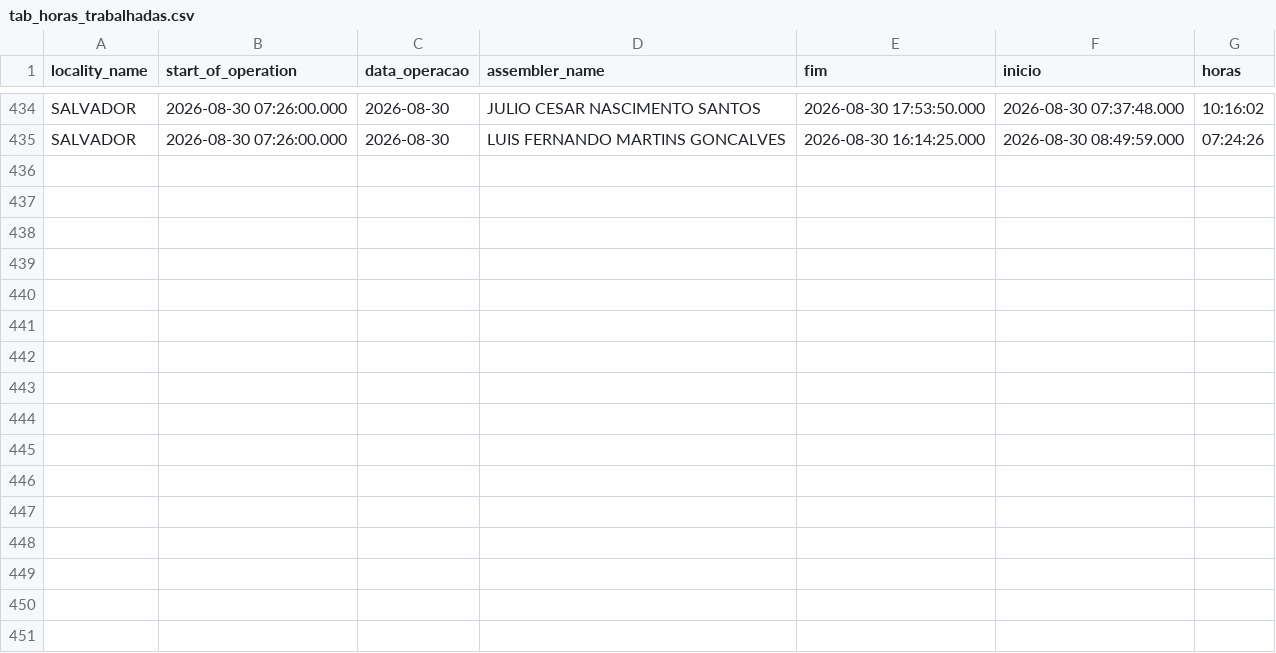
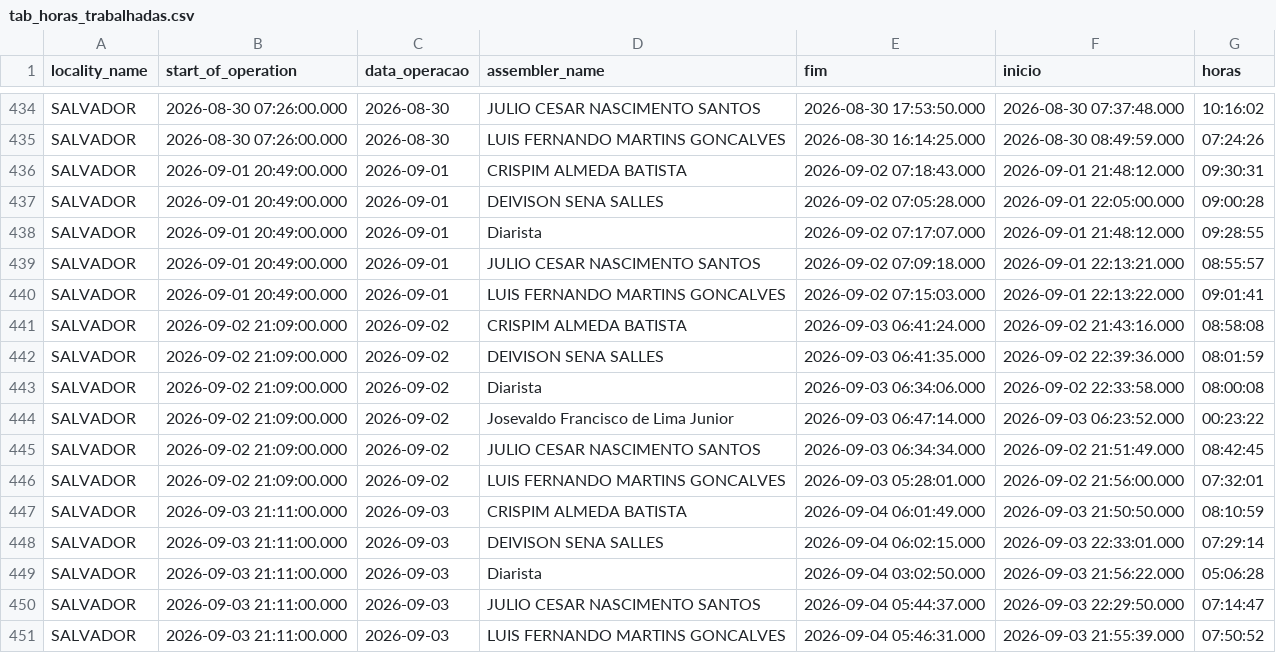
Before and after one commit to diogojfr/report-picking-process, a CSV file: data/tab_horas_trabalhadas.csv, drawn as a sheet; only a part is shown, gaps mark what is left out.

```diff
--- a/data/tab_horas_trabalhadas.csv
+++ b/data/tab_horas_trabalhadas.csv
@@ -435 +435,17 @@ SALVADOR,2026-08-30 07:26:00.000,"2026-08-30",JULIO CESAR NASCIMENTO SANTOS,2026
 SALVADOR,2026-08-30 07:26:00.000,"2026-08-30",LUIS FERNANDO MARTINS GONCALVES,2026-08-30 16:14:25.000,2026-08-30 08:49:59.000,"07:24:26"
+SALVADOR,2026-09-01 20:49:00.000,"2026-09-01",CRISPIM ALMEDA BATISTA,2026-09-02 07:18:43.000,2026-09-01 21:48:12.000,"09:30:31"
+SALVADOR,2026-09-01 20:49:00.000,"2026-09-01",DEIVISON SENA SALLES,2026-09-02 07:05:28.000,2026-09-01 22:05:00.000,"09:00:28"
+SALVADOR,2026-09-01 20:49:00.000,"2026-09-01",Diarista,2026-09-02 07:17:07.000,2026-09-01 21:48:12.000,"09:28:55"
+SALVADOR,2026-09-01 20:49:00.000,"2026-09-01",JULIO CESAR NASCIMENTO SANTOS,2026-09-02 07:09:18.000,2026-09-01 22:13:21.000,"08:55:57"
+SALVADOR,2026-09-01 20:49:00.000,"2026-09-01",LUIS FERNANDO MARTINS GONCALVES,2026-09-02 07:15:03.000,2026-09-01 22:13:22.000,"09:01:41"
+SALVADOR,2026-09-02 21:09:00.000,"2026-09-02",CRISPIM ALMEDA BATISTA,2026-09-03 06:41:24.000,2026-09-02 21:43:16.000,"08:58:08"
+SALVADOR,2026-09-02 21:09:00.000,"2026-09-02",DEIVISON SENA SALLES,2026-09-03 06:41:35.000,2026-09-02 22:39:36.000,"08:01:59"
+SALVADOR,2026-09-02 21:09:00.000,"2026-09-02",Diarista,2026-09-03 06:34:06.000,2026-09-02 22:33:58.000,"08:00:08"
+SALVADOR,2026-09-02 21:09:00.000,"2026-09-02",Josevaldo Francisco de Lima Junior,2026-09-03 06:47:14.000,2026-09-03 06:23:52.000,"00:23:22"
+SALVADOR,2026-09-02 21:09:00.000,"2026-09-02",JULIO CESAR NASCIMENTO SANTOS,2026-09-03 06:34:34.000,2026-09-02 21:51:49.000,"08:42:45"
+SALVADOR,2026-09-02 21:09:00.000,"2026-09-02",LUIS FERNANDO MARTINS GONCALVES,2026-09-03 05:28:01.000,2026-09-02 21:56:00.000,"07:32:01"
+SALVADOR,2026-09-03 21:11:00.000,"2026-09-03",CRISPIM ALMEDA BATISTA,2026-09-04 06:01:49.000,2026-09-03 21:50:50.000,"08:10:59"
+SALVADOR,2026-09-03 21:11:00.000,"2026-09-03",DEIVISON SENA SALLES,2026-09-04 06:02:15.000,2026-09-03 22:33:01.000,"07:29:14"
+SALVADOR,2026-09-03 21:11:00.000,"2026-09-03",Diarista,2026-09-04 03:02:50.000,2026-09-03 21:56:22.000,"05:06:28"
+SALVADOR,2026-09-03 21:11:00.000,"2026-09-03",JULIO CESAR NASCIMENTO SANTOS,2026-09-04 05:44:37.000,2026-09-03 22:29:50.000,"07:14:47"
+SALVADOR,2026-09-03 21:11:00.000,"2026-09-03",LUIS FERNANDO MARTINS GONCALVES,2026-09-04 05:46:31.000,2026-09-03 21:55:39.000,"07:50:52"
```
Also changed, not shown: data/caixa_hora.csv, data/tab_duracao_operacao.csv, 10 other files.
